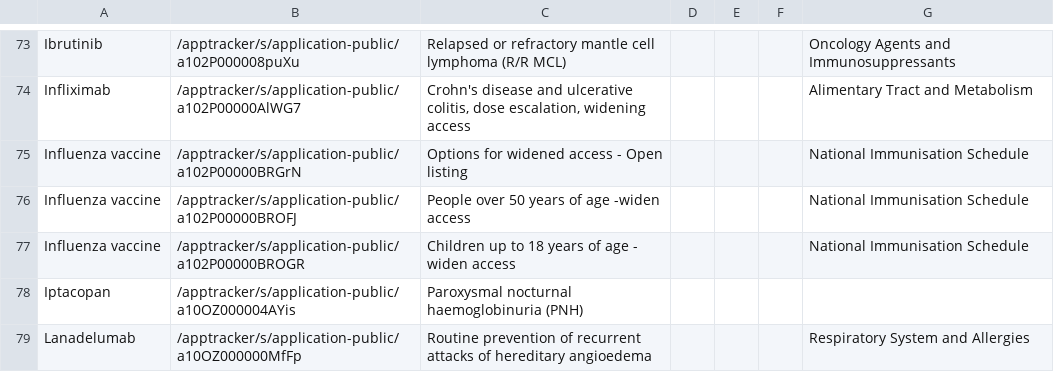
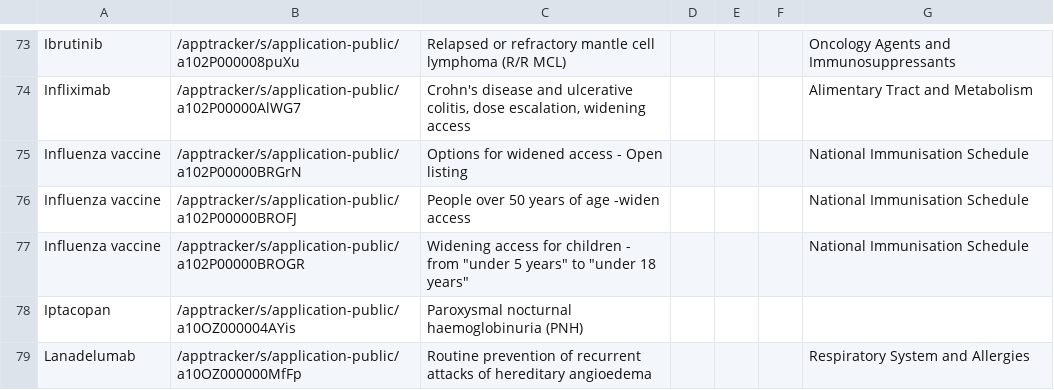
Before and after one commit to UoA-eResearch/pharmac, a CSV file: OFI.csv, drawn as a sheet; only a part is shown, gaps mark what is left out.

```diff
--- a/OFI.csv
+++ b/OFI.csv
@@ -76,3 +76,3 @@ Influenza vaccine,/apptracker/s/application-public/a102P00000BRGrN,Options for w
 Influenza vaccine,/apptracker/s/application-public/a102P00000BROFJ,People over 50 years of age -widen access,,,,National Immunisation Schedule
-Influenza vaccine,/apptracker/s/application-public/a102P00000BROGR,Children up to 18 years of age - widen access,,,,National Immunisation Schedule
+Influenza vaccine,/apptracker/s/application-public/a102P00000BROGR,"Widening access for children - from ""under 5 years"" to ""under 18 years""",,,,National Immunisation Schedule
 Iptacopan,/apptracker/s/application-public/a10OZ000004AYis,Paroxysmal nocturnal haemoglobinuria (PNH),,,,
```
